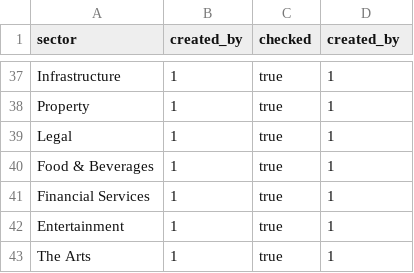
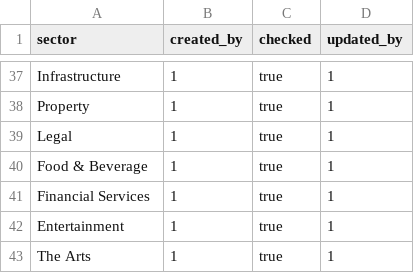
Before and after one commit to alanmiles/hygwit, a CSV file: public/data/sectors.csv, drawn as a sheet; only a part is shown, gaps mark what is left out; the diff names each change by its address in the sheet, - before the commit and + after, or states it on an @@ line.

```diff
--- a/public/data/sectors.csv
+++ b/public/data/sectors.csv
-D1: created_by
+D1: updated_by
-A40 (sector): Food & Beverages
+A40 (sector): Food & Beverage
```
Also changed, not shown: 54 other files.
